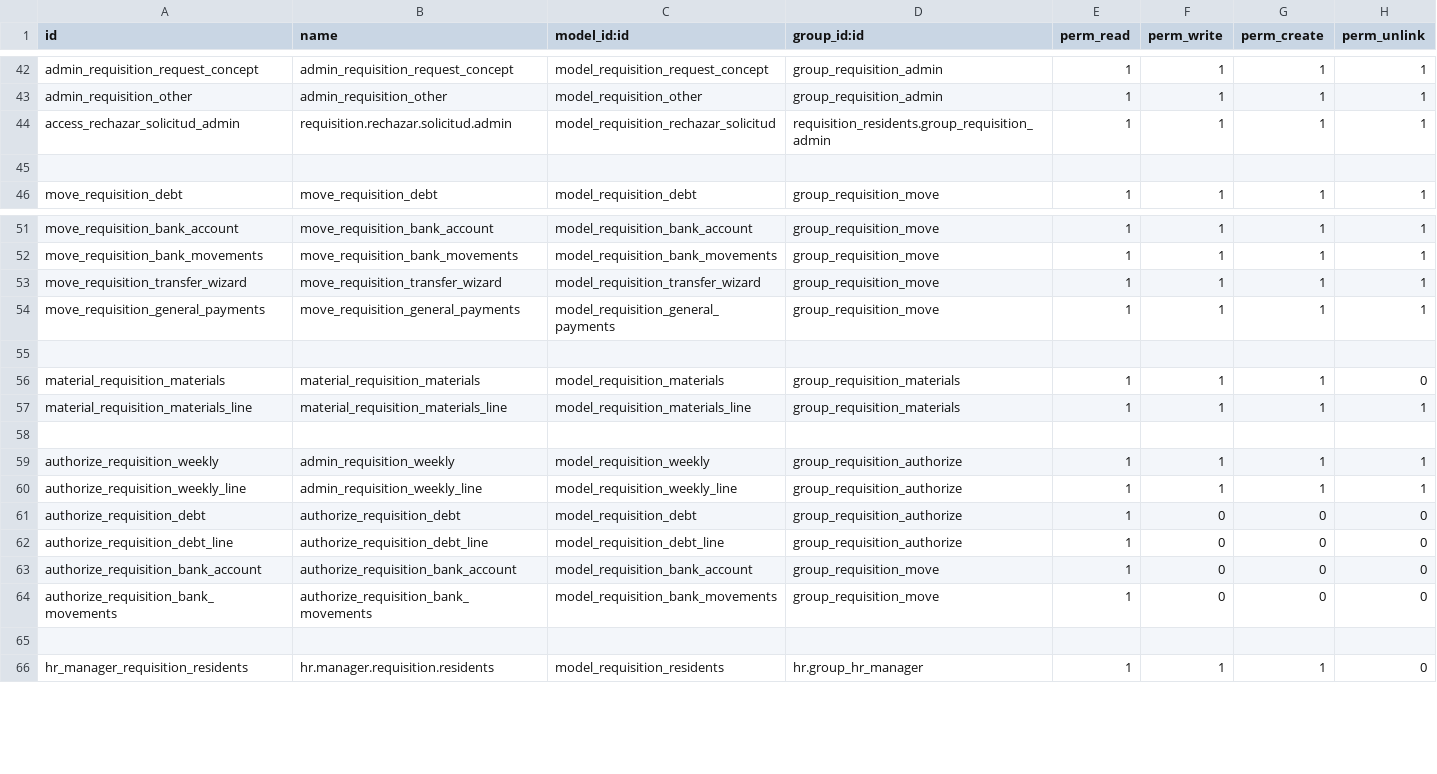
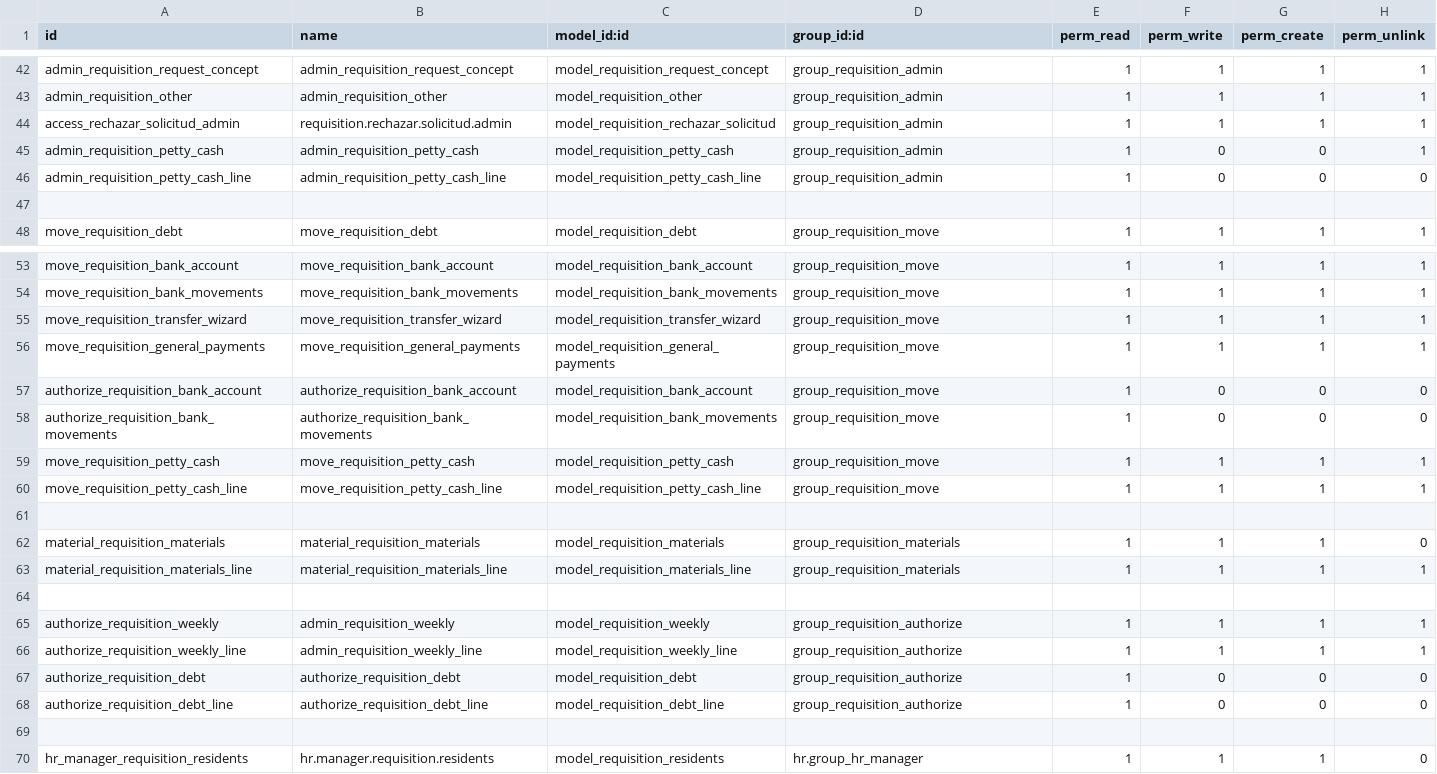
Before and after one commit to ehb1703/TCConstructora, a CSV file: requisition_residents/security/ir.model.access.csv, drawn as a sheet; only a part is shown, gaps mark what is left out.

```diff
--- a/requisition_residents/security/ir.model.access.csv
+++ b/requisition_residents/security/ir.model.access.csv
@@ -43,3 +43,5 @@ admin_requisition_request_concept,admin_requisition_request_concept,model_requis
 admin_requisition_other,admin_requisition_other,model_requisition_other,group_requisition_admin,1,1,1,1
-access_rechazar_solicitud_admin,requisition.rechazar.solicitud.admin,model_requisition_rechazar_solicitud,requisition_residents.group_requisition_admin,1,1,1,1
+access_rechazar_solicitud_admin,requisition.rechazar.solicitud.admin,model_requisition_rechazar_solicitud,group_requisition_admin,1,1,1,1
+admin_requisition_petty_cash,admin_requisition_petty_cash,model_requisition_petty_cash,group_requisition_admin,1,0,0,1
+admin_requisition_petty_cash_line,admin_requisition_petty_cash_line,model_requisition_petty_cash_line,group_requisition_admin,1,0,0,0
 
@@ -54,2 +56,6 @@ move_requisition_transfer_wizard,move_requisition_transfer_wizard,model_requisit
 move_requisition_general_payments,move_requisition_general_payments,model_requisition_general_payments,group_requisition_move,1,1,1,1
+authorize_requisition_bank_account,authorize_requisition_bank_account,model_requisition_bank_account,group_requisition_move,1,0,0,0
+authorize_requisition_bank_movements,authorize_requisition_bank_movements,model_requisition_bank_movements,group_requisition_move,1,0,0,0
+move_requisition_petty_cash,move_requisition_petty_cash,model_requisition_petty_cash,group_requisition_move,1,1,1,1
+move_requisition_petty_cash_line,move_requisition_petty_cash_line,model_requisition_petty_cash_line,group_requisition_move,1,1,1,1
 
@@ -62,4 +68,2 @@ authorize_requisition_debt,authorize_requisition_debt,model_requisition_debt,gro
 authorize_requisition_debt_line,authorize_requisition_debt_line,model_requisition_debt_line,group_requisition_authorize,1,0,0,0
-authorize_requisition_bank_account,authorize_requisition_bank_account,model_requisition_bank_account,group_requisition_move,1,0,0,0
-authorize_requisition_bank_movements,authorize_requisition_bank_movements,model_requisition_bank_movements,group_requisition_move,1,0,0,0
 
```
Also changed, not shown: 9 other files.
